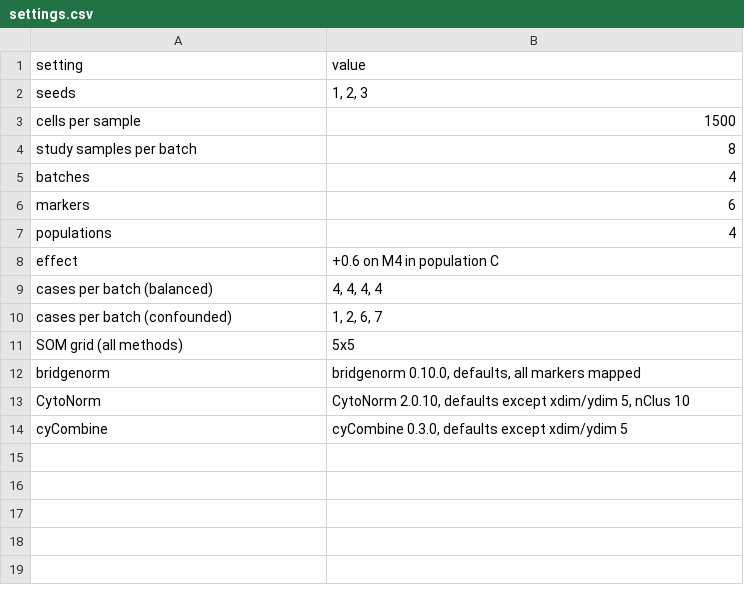
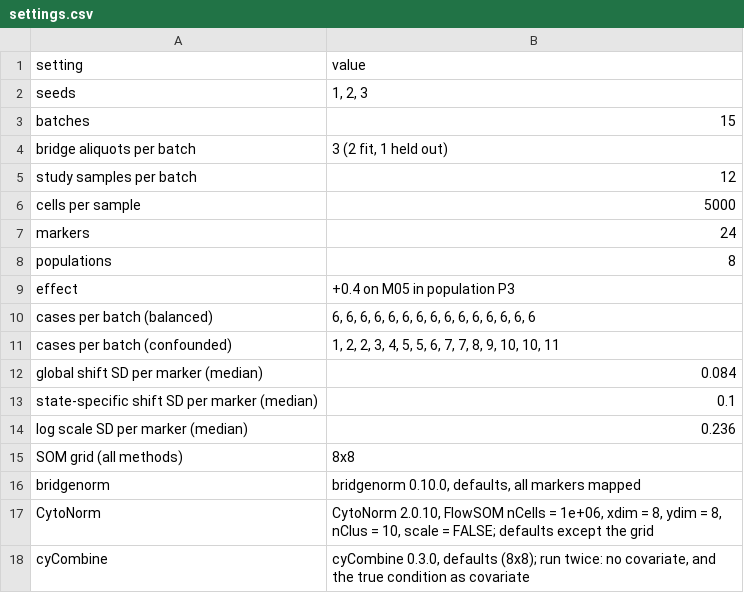
Before and after one commit to mdmanurung/bridgenorm, a CSV file: vignettes/compare-data/settings.csv, drawn as a sheet.

```diff
--- a/vignettes/compare-data/settings.csv
+++ b/vignettes/compare-data/settings.csv
@@ -2,13 +2,17 @@
 "seeds","1, 2, 3"
-"cells per sample","1500"
-"study samples per batch","8"
-"batches","4"
-"markers","6"
-"populations","4"
-"effect","+0.6 on M4 in population C"
-"cases per batch (balanced)","4, 4, 4, 4"
-"cases per batch (confounded)","1, 2, 6, 7"
-"SOM grid (all methods)","5x5"
+"batches","15"
+"bridge aliquots per batch","3 (2 fit, 1 held out)"
+"study samples per batch","12"
+"cells per sample","5000"
+"markers","24"
+"populations","8"
+"effect","+0.4 on M05 in population P3"
+"cases per batch (balanced)","6, 6, 6, 6, 6, 6, 6, 6, 6, 6, 6, 6, 6, 6, 6"
+"cases per batch (confounded)","1, 2, 2, 3, 4, 5, 5, 6, 7, 7, 8, 9, 10, 10, 11"
+"global shift SD per marker (median)","0.084"
+"state-specific shift SD per marker (median)","0.1"
+"log scale SD per marker (median)","0.236"
+"SOM grid (all methods)","8x8"
 "bridgenorm","bridgenorm 0.10.0, defaults, all markers mapped"
-"CytoNorm","CytoNorm 2.0.10, defaults except xdim/ydim 5, nClus 10"
-"cyCombine","cyCombine 0.3.0, defaults except xdim/ydim 5"
+"CytoNorm","CytoNorm 2.0.10, FlowSOM nCells = 1e+06, xdim = 8, ydim = 8, nClus = 10, scale = FALSE; defaults except the grid"
+"cyCombine","cyCombine 0.3.0, defaults (8x8); run twice: no covariate, and the true condition as covariate"
```
Also changed, not shown: vignettes/compare-data/scores.csv, 4 other files.
